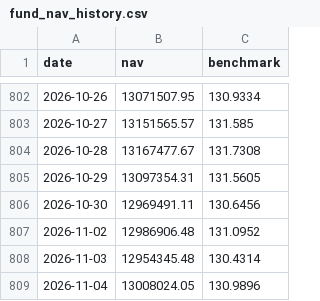
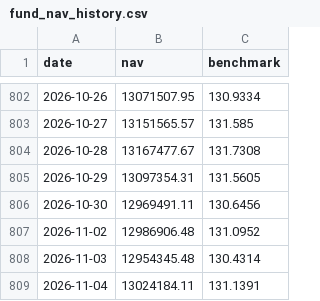
Before and after one commit to Sbirrondi/sfc-portfolio-tracker, a CSV file: data/fund_nav_history.csv, drawn as a sheet; only a part is shown, gaps mark what is left out.

```diff
--- a/data/fund_nav_history.csv
+++ b/data/fund_nav_history.csv
@@ -808,2 +808,2 @@ date,nav,benchmark
 2026-11-03,12954345.48,130.4314
-2026-11-04,13008024.05,130.9896
+2026-11-04,13024184.11,131.1391
```
Also changed, not shown: data/fund_positions.csv, 2 other files.
